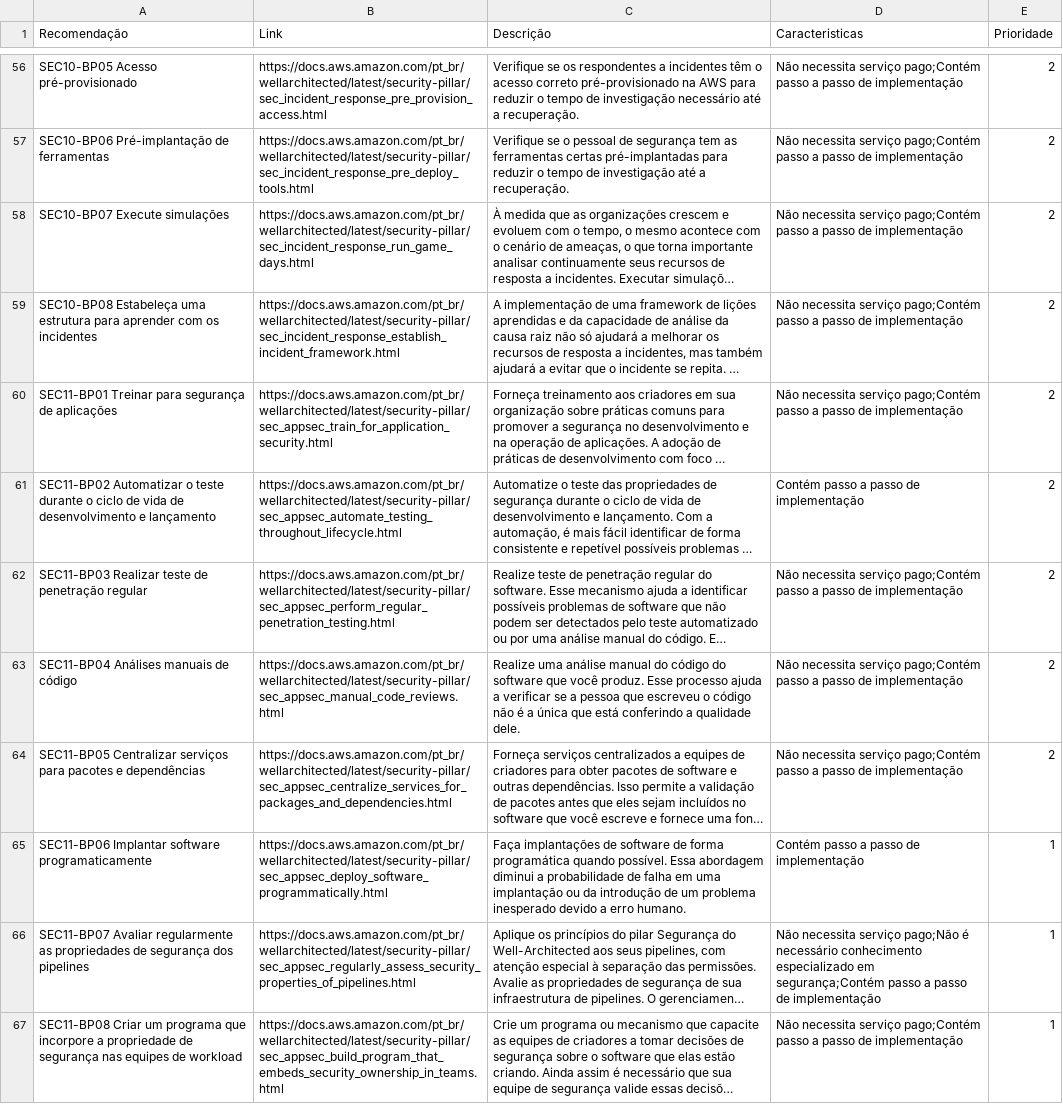
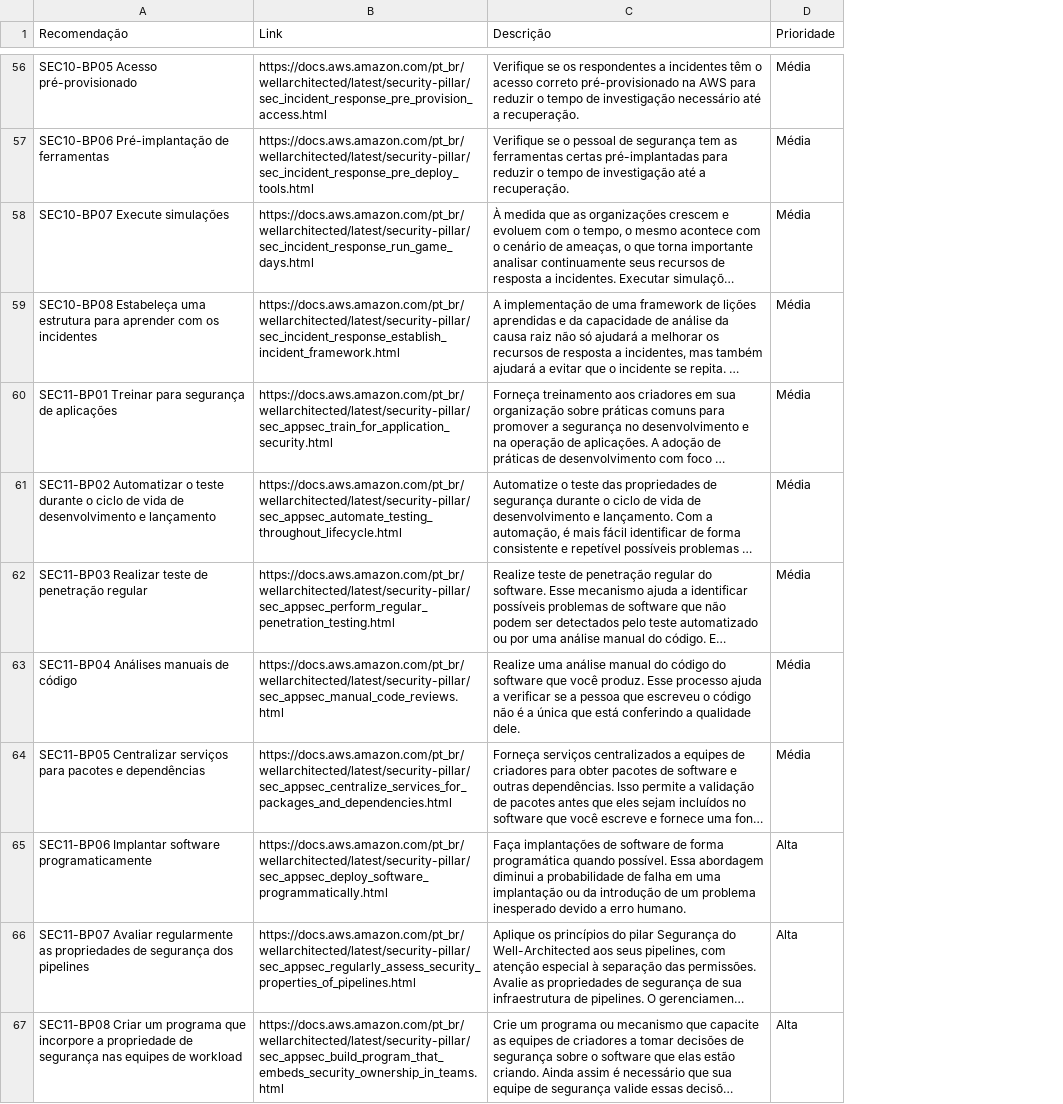
Before and after one commit to FelipeValencio/plat_praticas, a CSV file: web/assets/assets/tabela_recomendacoes.csv, drawn as a sheet; only a part is shown, gaps mark what is left out; long unchanged cells end in …; removed rows and columns are numbered as before the commit, all else as after; the diff covers the shown part only; the diff names each change by its address in the sheet, - before the commit and + after, or states it on an @@ line.

```diff
--- a/web/assets/assets/tabela_recomendacoes.csv
+++ b/web/assets/assets/tabela_recomendacoes.csv
-column D (Caracteristicas), rows 56-67: Não necessita serviço pago;Contém passo a passo de implementação | Não necessita serviço pago;Contém passo a passo de implementação | Não necessita serviço pago;Contém passo a passo de implementação | Não necessita serviço pago;Contém passo a passo de implementação | Não necessita serviço pago;Contém passo a passo de implementação | Contém passo a passo de implementação | Não necessita serviço pago;Contém passo a passo de implementação | Não necessita serviço pago;Contém passo a passo de implementação | Não necessita serviço pago;Contém passo a passo de implementação | Contém passo a passo de implementação | Não necessita serviço pago;Não é necessário conhecimento especializado em segurança;Contém passo a passo de implementação | Não necessita serviço pago;Contém passo a passo de implementação
-D56:D64 (Prioridade): 2
+D56:D64 (Prioridade): Média
-D65:D67 (Prioridade): 1
+D65:D67 (Prioridade): Alta
```
Also changed, not shown: 54 edited cells elsewhere in this file, 6 other files.
